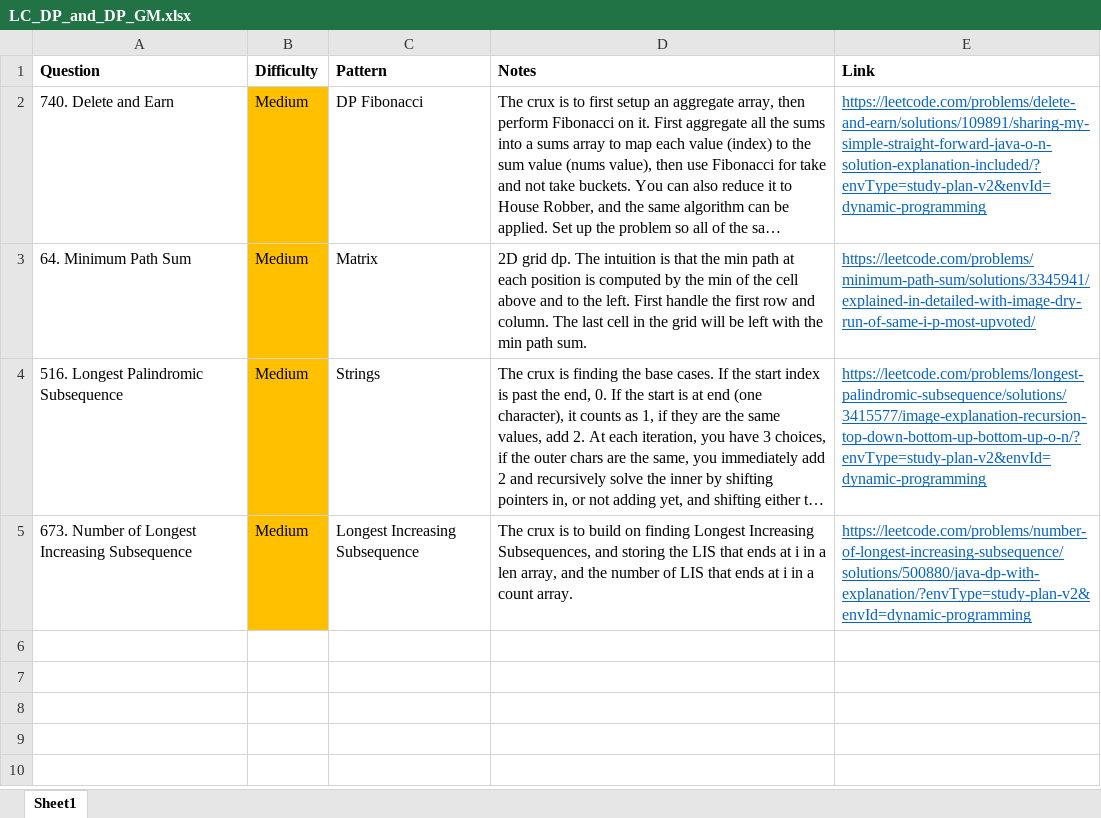
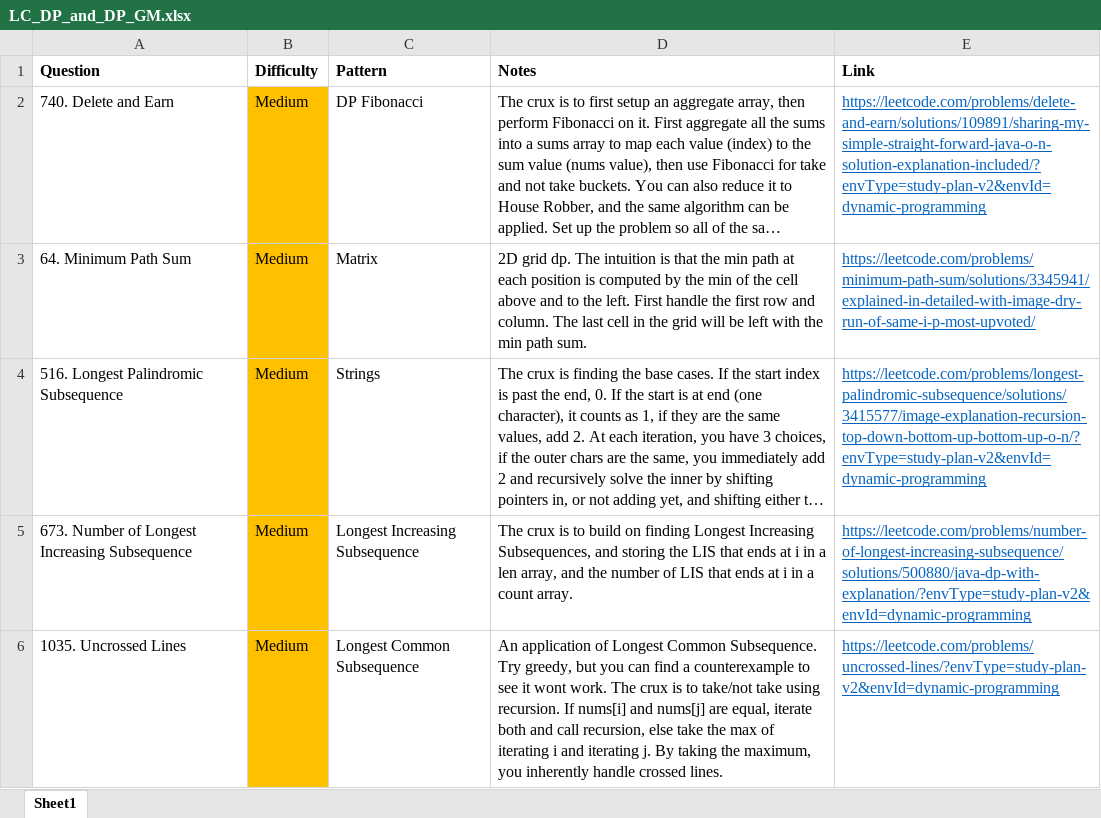
Before and after one commit to park-jsdev/library, an Excel workbook: java/LC_DP_and_DP_GM.xlsx, sheet Sheet1, drawn as a sheet; long unchanged cells end in …; values as stored, in another font and other column widths than the file's, no borders; the diff names each change by its address in the sheet, - before the commit and + after, or states it on an @@ line.

```diff
--- a/java/LC_DP_and_DP_GM.xlsx (sheet Sheet1)
+++ b/java/LC_DP_and_DP_GM.xlsx (sheet Sheet1)
+row 6: 1035. Uncrossed Lines | Medium | Longest Common Subsequence | An application of Longest Common Subsequence. Try greedy, but you can find a counterexample to see it wont work. The crux is to take/not take using recursion. If nums[i] and nums[j] are equal, iterate both and call recursion, else take the max of iterating i and iterating j. By taking the maximum, you inherently handle crossed lines. | https://leetcode.com/problems/uncrossed-lines/?envType=study-plan-v2&envId=dynamic-programming
```
Also changed, not shown: 1 other file.
